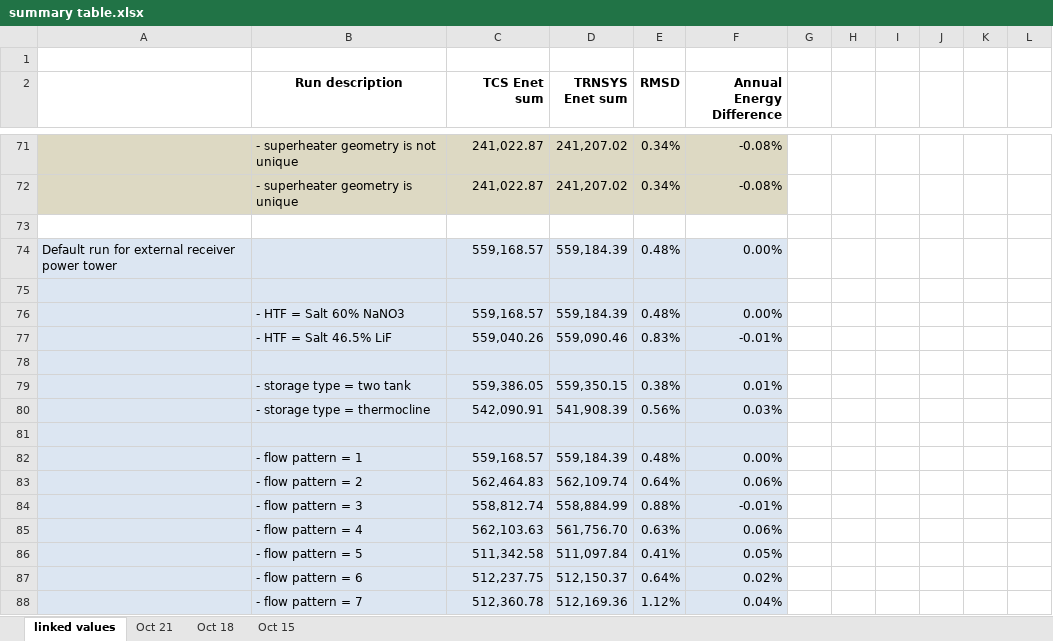
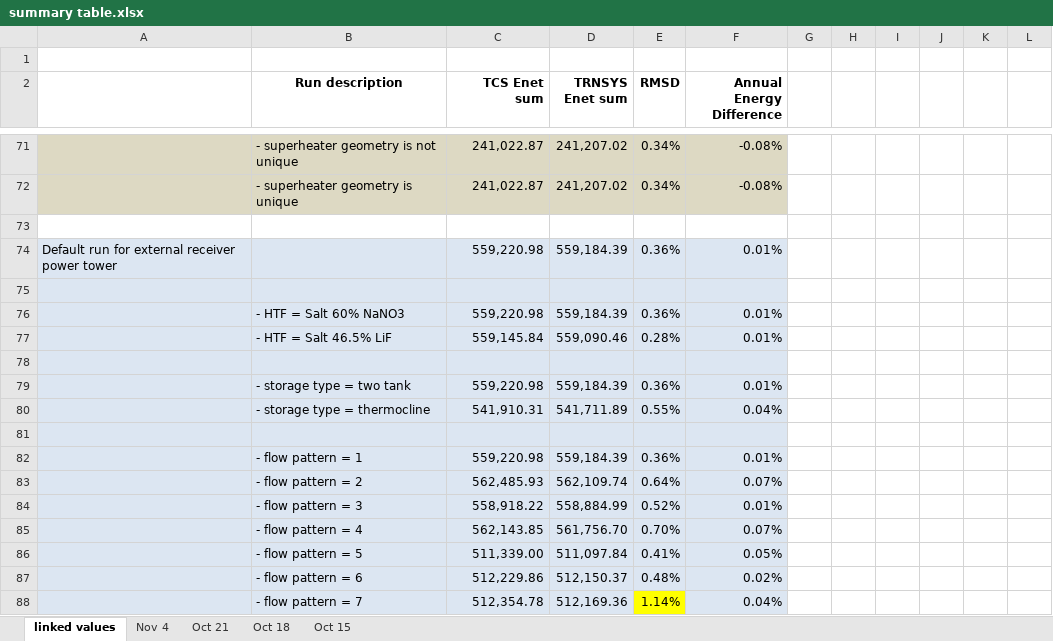
Before and after one commit to NREL/ssc, an Excel workbook: tcsdata/conversion/summary table.xlsx, sheet linked values, drawn as a sheet; only a part is shown, gaps mark what is left out; values as stored, in another font and other column widths than the file's, no borders; removed rows and columns are numbered as before the commit, all else as after; the diff covers the shown part only; the diff names each change by its address in the sheet, - before the commit and + after, or states it on an @@ line.

```diff
--- a/tcsdata/conversion/summary table.xlsx (sheet linked values)
+++ b/tcsdata/conversion/summary table.xlsx (sheet linked values)
+sheet tab: Nov 4
-row 74: Default run for external receiver power tower |  | 559,168.57 | 559,184.39 | 0.48% | 0.00%
+row 74: Default run for external receiver power tower |  | 559,220.98 | 559,184.39 | 0.36% | 0.01%
-C76 (TCS Enet sum): 559,168.57
+C76 (TCS Enet sum): 559,220.98
-E76 (RMSD): 0.48%
+E76 (RMSD): 0.36%
-F76 (Annual Energy Difference): 0.00%
+F76 (Annual Energy Difference): 0.01%
-C77 (TCS Enet sum): 559,040.26
+C77 (TCS Enet sum): 559,145.84
-E77 (RMSD): 0.83%
+E77 (RMSD): 0.28%
-F77 (Annual Energy Difference): -0.01%
+F77 (Annual Energy Difference): 0.01%
-C79 (TCS Enet sum): 559,386.05
+C79 (TCS Enet sum): 559,220.98
-D79 (TRNSYS Enet sum): 559,350.15
+D79 (TRNSYS Enet sum): 559,184.39
-E79 (RMSD): 0.38%
+E79 (RMSD): 0.36%
-C80 (TCS Enet sum): 542,090.91
+C80 (TCS Enet sum): 541,910.31
-D80 (TRNSYS Enet sum): 541,908.39
+D80 (TRNSYS Enet sum): 541,711.89
-E80 (RMSD): 0.56%
+E80 (RMSD): 0.55%
-F80 (Annual Energy Difference): 0.03%
+F80 (Annual Energy Difference): 0.04%
-C82 (TCS Enet sum): 559,168.57
+C82 (TCS Enet sum): 559,220.98
-E82 (RMSD): 0.48%
+E82 (RMSD): 0.36%
-F82 (Annual Energy Difference): 0.00%
+F82 (Annual Energy Difference): 0.01%
-C83 (TCS Enet sum): 562,464.83
+C83 (TCS Enet sum): 562,485.93
-F83 (Annual Energy Difference): 0.06%
+F83 (Annual Energy Difference): 0.07%
-C84 (TCS Enet sum): 558,812.74
+C84 (TCS Enet sum): 558,918.22
-E84 (RMSD): 0.88%
+E84 (RMSD): 0.52%
-F84 (Annual Energy Difference): -0.01%
+F84 (Annual Energy Difference): 0.01%
-C85 (TCS Enet sum): 562,103.63
+C85 (TCS Enet sum): 562,143.85
-E85 (RMSD): 0.63%
+E85 (RMSD): 0.70%
-F85 (Annual Energy Difference): 0.06%
+F85 (Annual Energy Difference): 0.07%
-C86 (TCS Enet sum): 511,342.58
+C86 (TCS Enet sum): 511,339.00
-C87 (TCS Enet sum): 512,237.75
+C87 (TCS Enet sum): 512,229.86
-E87 (RMSD): 0.64%
+E87 (RMSD): 0.48%
-C88 (TCS Enet sum): 512,360.78
+C88 (TCS Enet sum): 512,354.78
-E88 (RMSD): 1.12%
+E88 (RMSD): 1.14%
-E88 fill: #DCE6F2
+E88 fill: #FFFF00
```
Also changed, not shown: 1 added row, 1 removed row, 213 edited cells and cell formats elsewhere in this sheet.
